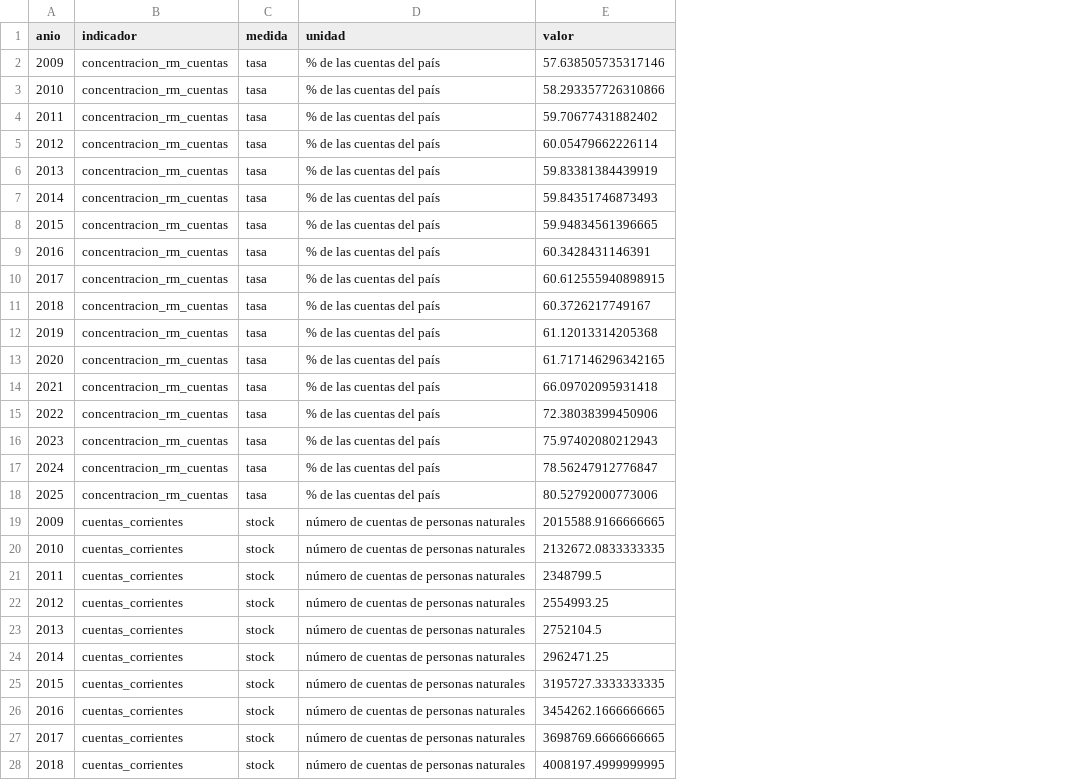
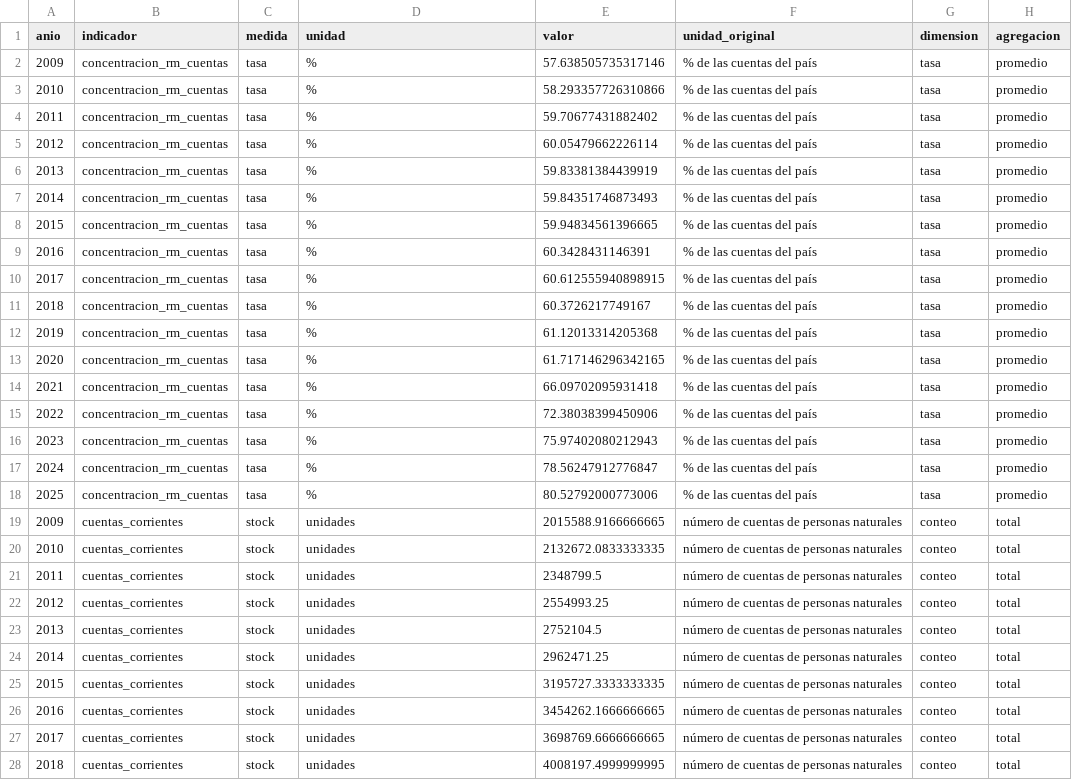
Before and after one commit to dpolancon/dpolancon.github.io, a CSV file: bcch/datos/panel_financial_depth_summary.csv, drawn as a sheet; only a part is shown; the diff covers the shown part only; the diff names each change by its address in the sheet, - before the commit and + after, or states it on an @@ line.

```diff
--- a/bcch/datos/panel_financial_depth_summary.csv
+++ b/bcch/datos/panel_financial_depth_summary.csv
+column F (unidad_original), rows 2-28: % de las cuentas del país | % de las cuentas del país | % de las cuentas del país | % de las cuentas del país | % de las cuentas del país | % de las cuentas del país | % de las cuentas del país | % de las cuentas del país | % de las cuentas del país | % de las cuentas del país | % de las cuentas del país | % de las cuentas del país | % de las cuentas del país | % de las cuentas del país | % de las cuentas del país | % de las cuentas del país | % de las cuentas del país | número de cuentas de personas naturales | número de cuentas de personas naturales | número de cuentas de personas naturales | número de cuentas de personas naturales | número de cuentas de personas naturales | número de cuentas de personas naturales | número de cuentas de personas naturales | número de cuentas de personas naturales | número de cuentas de personas naturales | número de cuentas de personas naturales
+column G (dimension), rows 2-28: tasa | tasa | tasa | tasa | tasa | tasa | tasa | tasa | tasa | tasa | tasa | tasa | tasa | tasa | tasa | tasa | tasa | conteo | conteo | conteo | conteo | conteo | conteo | conteo | conteo | conteo | conteo
+column H (agregacion), rows 2-28: promedio | promedio | promedio | promedio | promedio | promedio | promedio | promedio | promedio | promedio | promedio | promedio | promedio | promedio | promedio | promedio | promedio | total | total | total | total | total | total | total | total | total | total
-D2:D18 (unidad): % de las cuentas del país
+D2:D18 (unidad): %
-D19:D28 (unidad): número de cuentas de personas naturales
+D19:D28 (unidad): unidades
```
Also changed, not shown: 126 edited cells elsewhere in this file, bcch/DEPLOY_MANIFEST.csv, bcch/datos/panel_permits_summary.csv, 6 other files.
